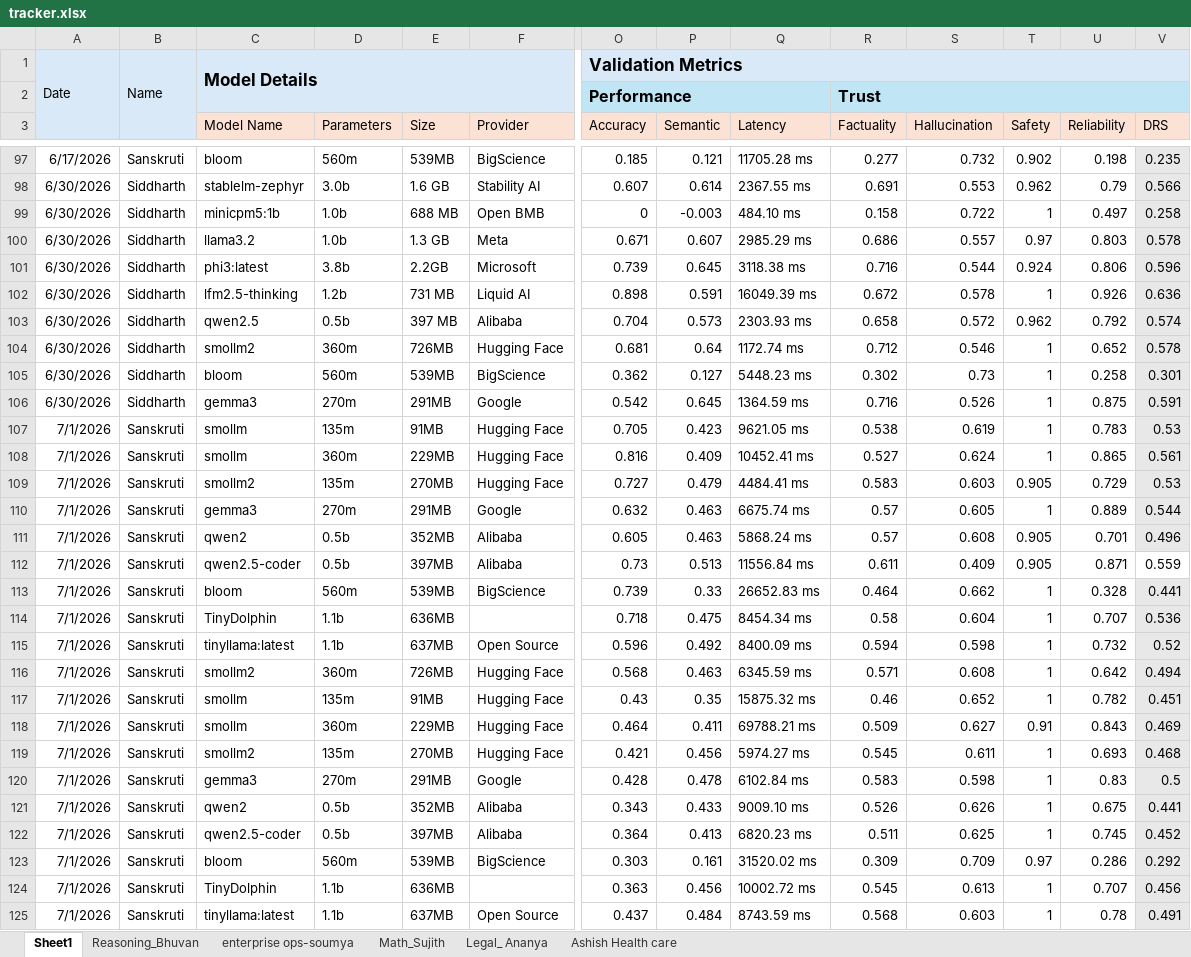
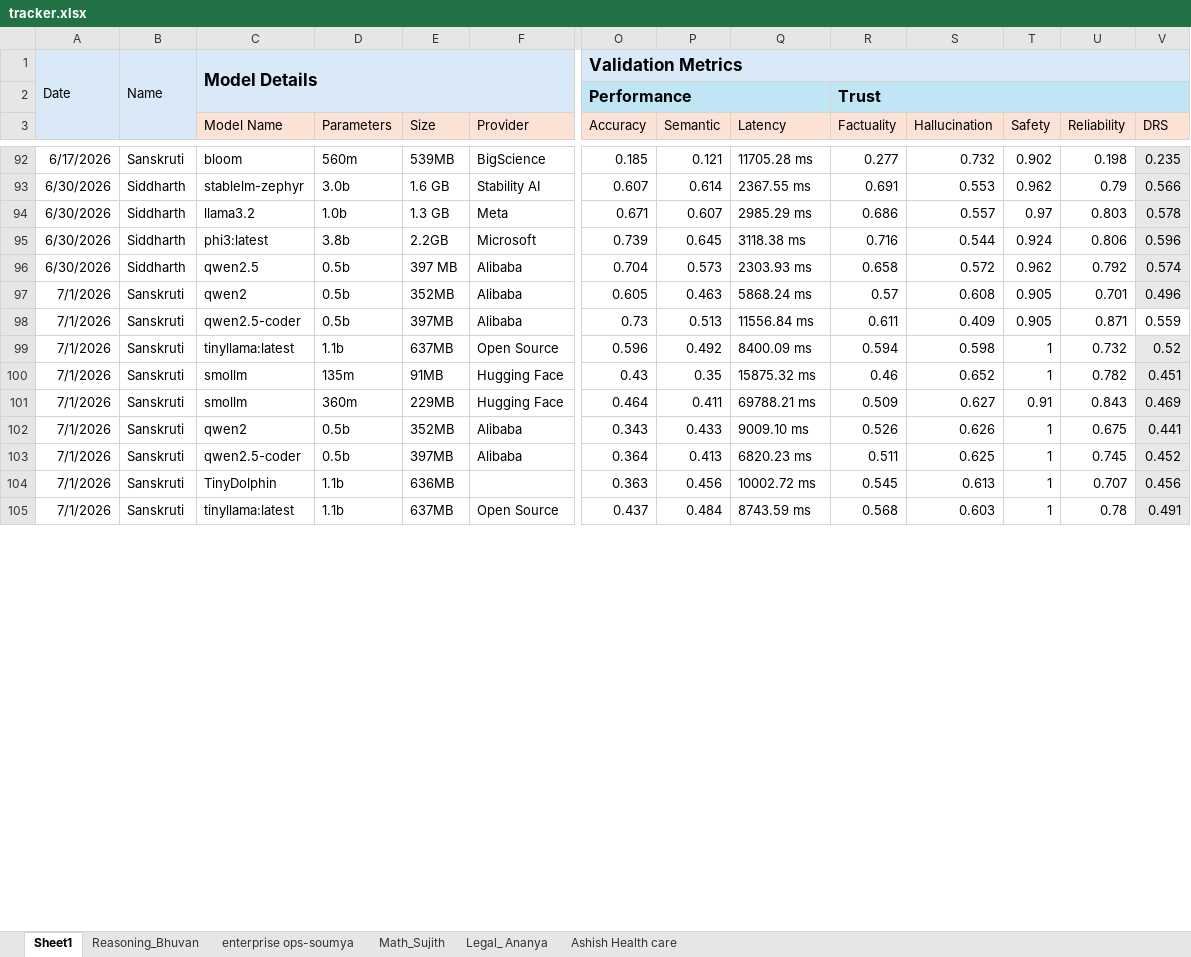
Before and after one commit to TheFoundrys/openvals-website, an Excel workbook: scratch/tracker.xlsx, sheet Sheet1, drawn as a sheet; only a part is shown, gaps mark what is left out; values as stored, in another font and other column widths than the file's, no borders; removed rows and columns are numbered as before the commit, all else as after; rows hold the shown columns only; the diff covers the shown part only; the diff names each change by its address in the sheet, - before the commit and + after, or states it on an @@ line.

```diff
--- a/scratch/tracker.xlsx (sheet Sheet1)
+++ b/scratch/tracker.xlsx (sheet Sheet1)
-row 99: 6/30/2026 | Siddharth | minicpm5:1b | 1.0b | 688 MB | Open BMB | 0 | -0.003 | 484.10 ms | 0.158 | 0.722 | 1 | 0.497 | 0.258
-row 102: 6/30/2026 | Siddharth | lfm2.5-thinking | 1.2b | 731 MB | Liquid AI | 0.898 | 0.591 | 16049.39 ms | 0.672 | 0.578 | 1 | 0.926 | 0.636
-row 104: 6/30/2026 | Siddharth | smollm2 | 360m | 726MB | Hugging Face | 0.681 | 0.64 | 1172.74 ms | 0.712 | 0.546 | 1 | 0.652 | 0.578
-row 105: 6/30/2026 | Siddharth | bloom | 560m | 539MB | BigScience | 0.362 | 0.127 | 5448.23 ms | 0.302 | 0.73 | 1 | 0.258 | 0.301
-row 106: 6/30/2026 | Siddharth | gemma3 | 270m | 291MB | Google | 0.542 | 0.645 | 1364.59 ms | 0.716 | 0.526 | 1 | 0.875 | 0.591
-row 107: 7/1/2026 | Sanskruti | smollm | 135m | 91MB | Hugging Face | 0.705 | 0.423 | 9621.05 ms | 0.538 | 0.619 | 1 | 0.783 | 0.53
-row 108: 7/1/2026 | Sanskruti | smollm | 360m | 229MB | Hugging Face | 0.816 | 0.409 | 10452.41 ms | 0.527 | 0.624 | 1 | 0.865 | 0.561
-row 109: 7/1/2026 | Sanskruti | smollm2 | 135m | 270MB | Hugging Face | 0.727 | 0.479 | 4484.41 ms | 0.583 | 0.603 | 0.905 | 0.729 | 0.53
-row 110: 7/1/2026 | Sanskruti | gemma3 | 270m | 291MB | Google | 0.632 | 0.463 | 6675.74 ms | 0.57 | 0.605 | 1 | 0.889 | 0.544
-row 113: 7/1/2026 | Sanskruti | bloom | 560m | 539MB | BigScience | 0.739 | 0.33 | 26652.83 ms | 0.464 | 0.662 | 1 | 0.328 | 0.441
-row 114: 7/1/2026 | Sanskruti | TinyDolphin | 1.1b | 636MB |  | 0.718 | 0.475 | 8454.34 ms | 0.58 | 0.604 | 1 | 0.707 | 0.536
-row 116: 7/1/2026 | Sanskruti | smollm2 | 360m | 726MB | Hugging Face | 0.568 | 0.463 | 6345.59 ms | 0.571 | 0.608 | 1 | 0.642 | 0.494
-row 119: 7/1/2026 | Sanskruti | smollm2 | 135m | 270MB | Hugging Face | 0.421 | 0.456 | 5974.27 ms | 0.545 | 0.611 | 1 | 0.693 | 0.468
-row 120: 7/1/2026 | Sanskruti | gemma3 | 270m | 291MB | Google | 0.428 | 0.478 | 6102.84 ms | 0.583 | 0.598 | 1 | 0.83 | 0.5
-row 123: 7/1/2026 | Sanskruti | bloom | 560m | 539MB | BigScience | 0.303 | 0.161 | 31520.02 ms | 0.309 | 0.709 | 0.97 | 0.286 | 0.292
```
Also changed, not shown: 1 added row, 48 removed rows, 94 edited cells and cell formats elsewhere in this sheet, 2 other files.
